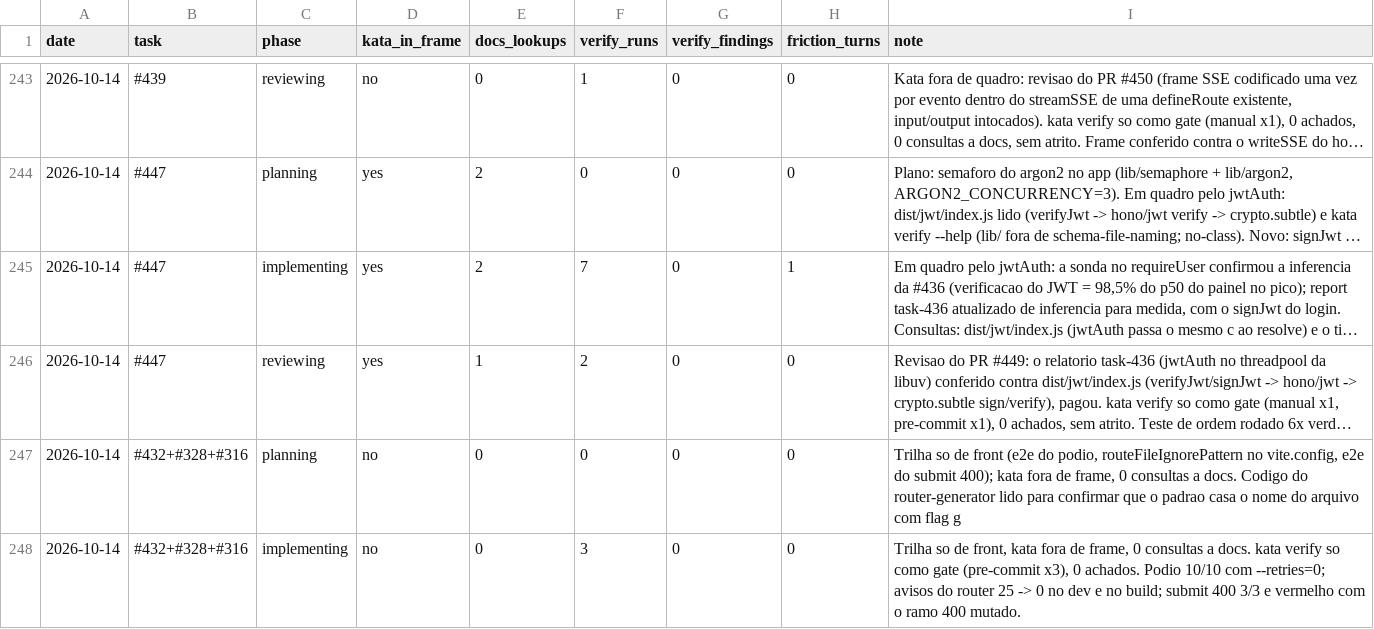
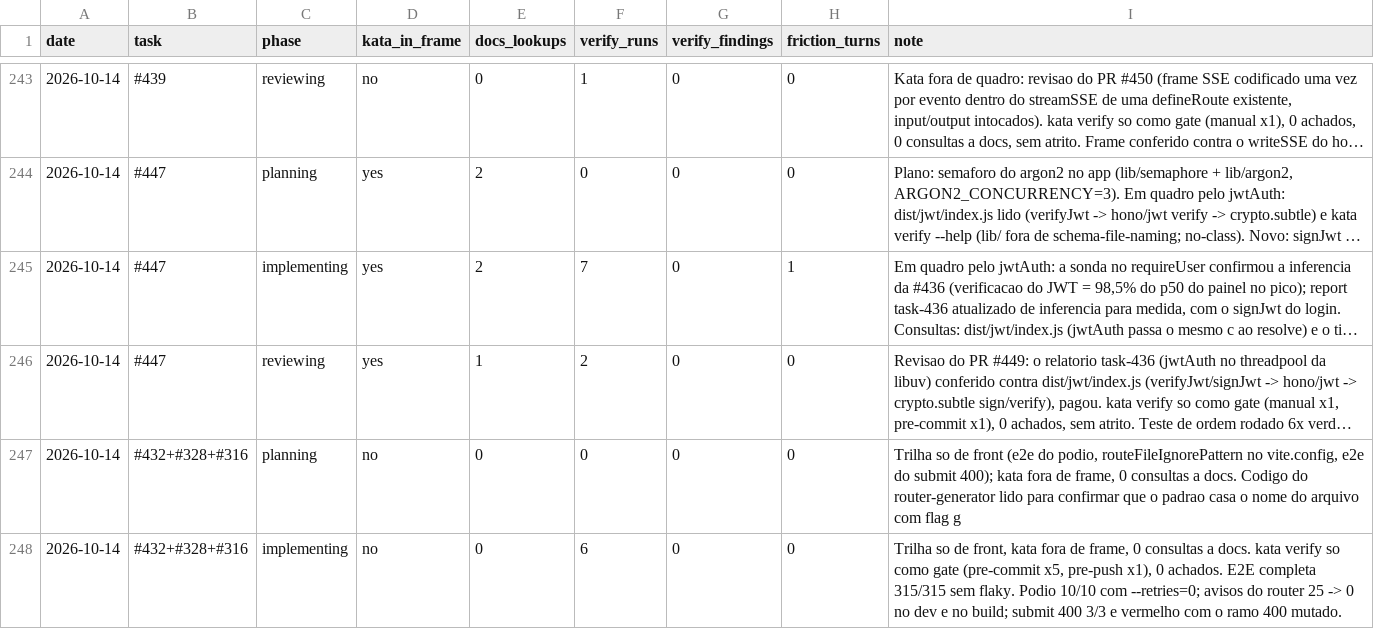
Before and after one commit to guicassol8/kumite, a CSV file: kata-feedback/LEDGER.csv, drawn as a sheet; only a part is shown, gaps mark what is left out; long unchanged cells end in ….

```diff
--- a/kata-feedback/LEDGER.csv
+++ b/kata-feedback/LEDGER.csv
@@ -247,2 +247,2 @@ date,task,phase,kata_in_frame,docs_lookups,verify_runs,verify_findings,friction_
 2026-10-14,#432+#328+#316,planning,no,0,0,0,0,"Trilha so de front (e2e do podio, routeFileIgnorePattern no vite.config, e2e do submit 400); kata fora de frame, 0 consultas a docs. Codigo do router-generator lido para confirmar que o padrao casa o nome do arquivo com flag g"
-2026-10-14,#432+#328+#316,implementing,no,0,3,0,0,"Trilha so de front, kata fora de frame, 0 consultas a docs. kata verify so como gate (pre-commit x3), 0 achados. Podio 10/10 com --retries=0; avisos do router 25 -> 0 no dev e no build; submit 400 3/3 e vermelho com o ramo 400 mutado."
+2026-10-14,#432+#328+#316,implementing,no,0,6,0,0,"Trilha so de front, kata fora de frame, 0 consultas a docs. kata verify so como gate (pre-commit x5, pre-push x1), 0 achados. E2E completa 315/315 sem flaky. Podio 10/10 com --retries=0; avisos do router 25 -> 0 no dev e no build; submit 400 3/3 e vermelho com o ramo 400 mutado."
```
